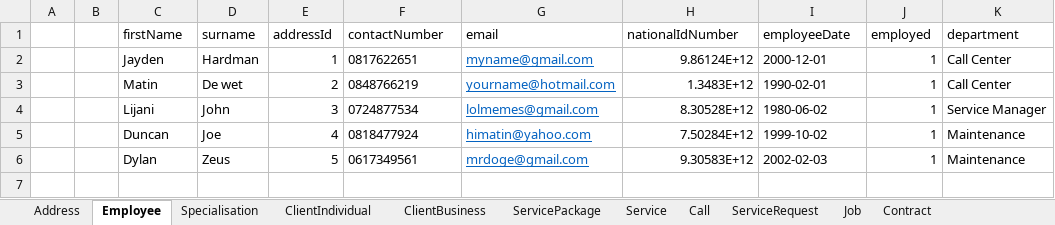
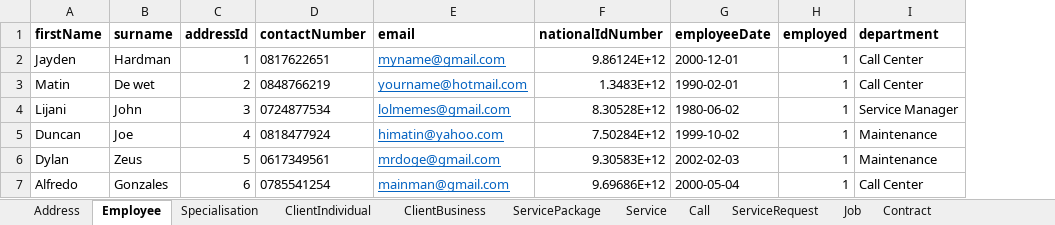
Before and after one commit to SlapPandas/PremierService-Solutions-FrontEnd, an Excel workbook: DataBaseRecords.xlsx, sheet Employee, drawn as a sheet; values as stored, in another font and other column widths than the file's, no borders; removed rows and columns are numbered as before the commit, all else as after; the diff names each change by its address in the sheet, - before the commit and + after, or states it on an @@ line.

```diff
--- a/DataBaseRecords.xlsx (sheet Employee)
+++ b/DataBaseRecords.xlsx (sheet Employee)
-column A, empty
-column B, empty
-A1:I1 bold: off
+A1:I1 bold: on
+row 7: Alfredo | Gonzales | 6 | 0785541254 | mainman@gmail.com | 9.69686E+12 | 2000-05-04 | 1 | Call Center
```
Also changed, not shown: sheet ClientIndividual, sheet Job, sheet Address, sheet Specialisation, 2 other files.
